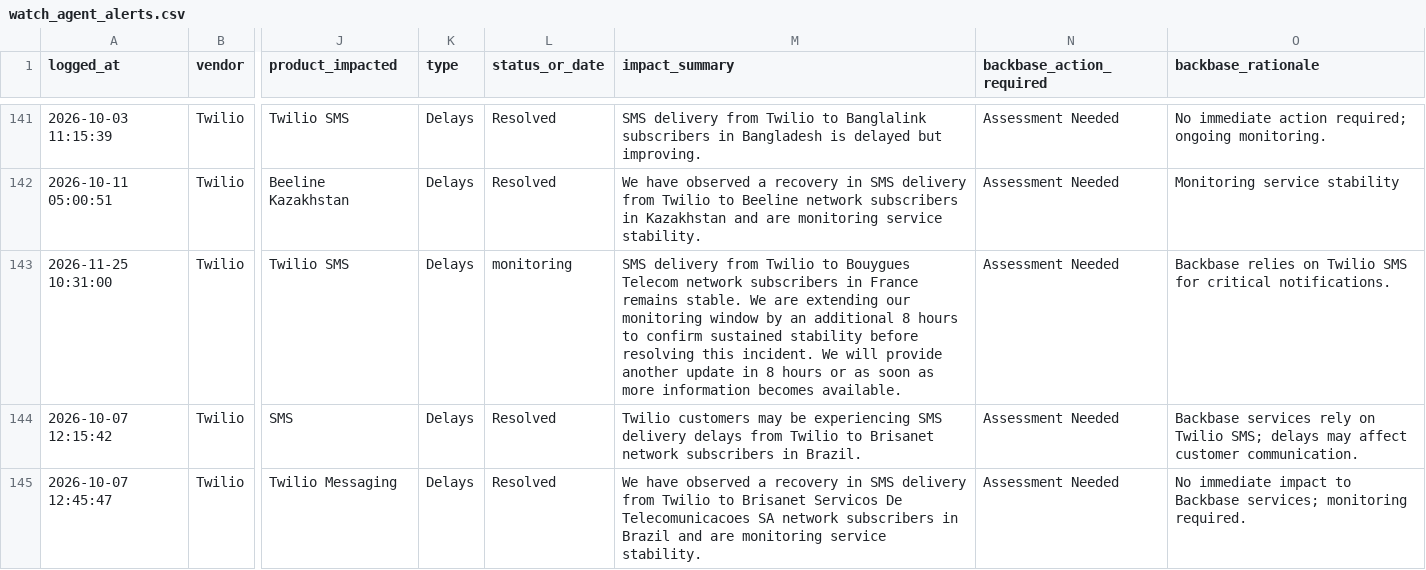
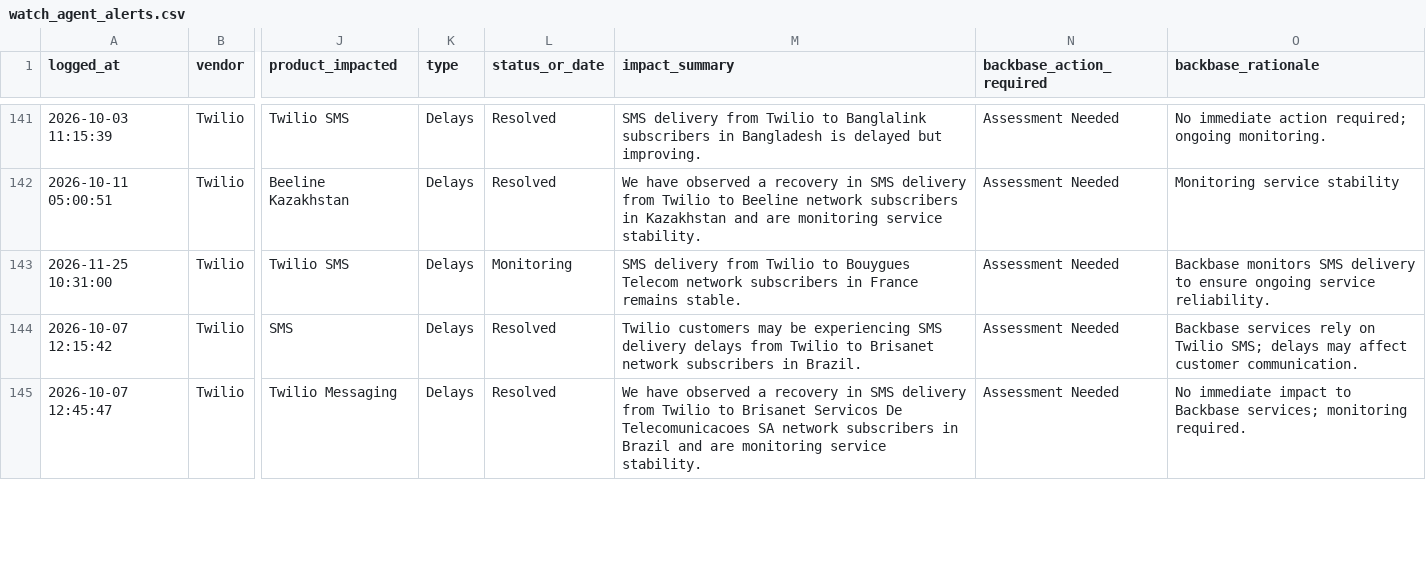
Before and after one commit to abhishek883388/ai_watch_marketplace, a CSV file: watch_agent_alerts.csv, drawn as a sheet; only a part is shown, gaps mark what is left out; the diff covers the shown part only; the diff names each change by its address in the sheet, - before the commit and + after, or states it on an @@ line.

```diff
--- a/watch_agent_alerts.csv
+++ b/watch_agent_alerts.csv
-L143 (status_or_date): monitoring
+L143 (status_or_date): Monitoring
-M143 (impact_summary): …remains stable. We are extending our monitoring window by an additional 8 hours to confirm sustained stability before resolving this incident. We will provide another update in 8 hours or as soon as more information becomes available.
+M143 (impact_summary): …remains stable.
-O143 (backbase_rationale): Backbase relies on Twilio SMS for critical notifications.
+O143 (backbase_rationale): Backbase monitors SMS delivery to ensure ongoing service reliability.
```
Also changed, not shown: 9 edited cells elsewhere in this file, zendesk_watch_agent_alerts.csv.
